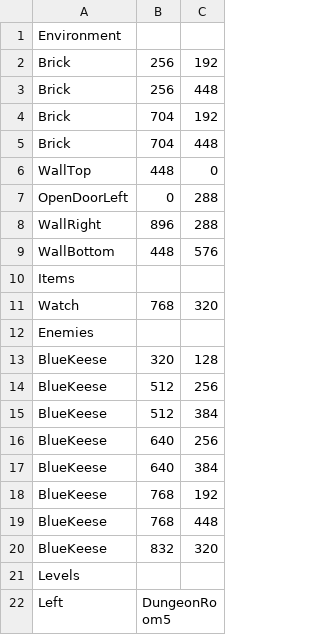
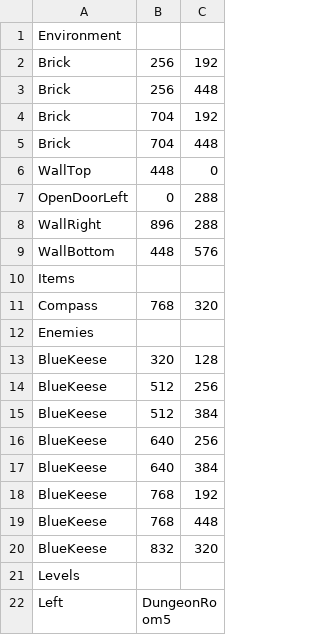
Before and after one commit to bnapolitan/Zelda-Game-Brogrammers, a CSV file: Project3902/LevelBuilding/Levels/DungeonRoom7.csv, drawn as a sheet.

```diff
--- a/Project3902/LevelBuilding/Levels/DungeonRoom7.csv
+++ b/Project3902/LevelBuilding/Levels/DungeonRoom7.csv
@@ -10,3 +10,3 @@ WallBottom, 448, 576
 Items
-Watch, 768, 320
+Compass, 768, 320
 Enemies
```
Also changed, not shown: Project3902/LevelBuilding/Levels/DungeonRoom5.csv, 44 other files.
